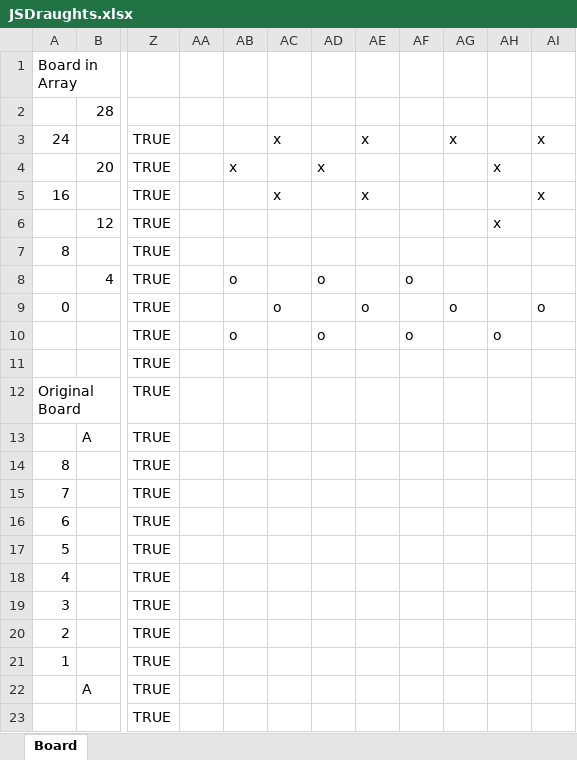
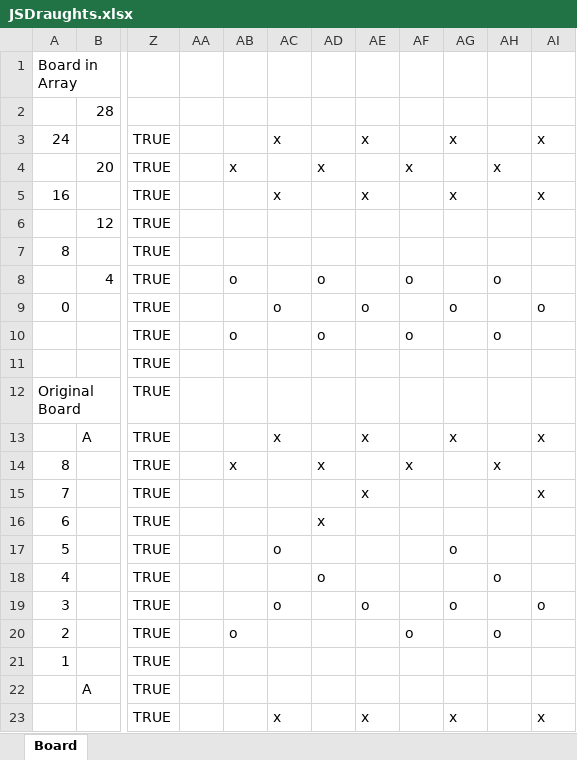
Before and after one commit to DieterJag/JSDraughts, an Excel workbook: Doc/JSDraughts.xlsx, sheet Board, drawn as a sheet; only a part is shown, gaps mark what is left out; values as stored, in another font and other column widths than the file's, no cell formats; the diff covers the shown part only; the diff names each change by its address in the sheet, - before the commit and + after, or states it on an @@ line.

```diff
--- a/Doc/JSDraughts.xlsx (sheet Board)
+++ b/Doc/JSDraughts.xlsx (sheet Board)
-AF4: (empty)
+AF4: x
-AG5: (empty)
+AG5: x
-AH6: x
+AH6: (empty)
-AH8: (empty)
+AH8: o
-AC13: (empty)
+AC13: x
-AE13: (empty)
+AE13: x
-AG13: (empty)
+AG13: x
-AI13: (empty)
+AI13: x
-AB14: (empty)
+AB14: x
-AD14: (empty)
+AD14: x
-AF14: (empty)
+AF14: x
-AH14: (empty)
+AH14: x
-AE15: (empty)
+AE15: x
-AI15: (empty)
+AI15: x
-AD16: (empty)
+AD16: x
-AC17: (empty)
+AC17: o
-AG17: (empty)
+AG17: o
-AD18: (empty)
+AD18: o
-AH18: (empty)
+AH18: o
-AC19: (empty)
+AC19: o
-AE19: (empty)
+AE19: o
-AG19: (empty)
+AG19: o
-AI19: (empty)
+AI19: o
-AB20: (empty)
+AB20: o
-AF20: (empty)
+AF20: o
-AH20: (empty)
+AH20: o
-AC23: (empty)
+AC23: x
-AE23: (empty)
+AE23: x
-AG23: (empty)
+AG23: x
-AI23: (empty)
+AI23: x
```
Also changed, not shown: 17 edited cells elsewhere in this sheet, cell formats, 7 other files.
